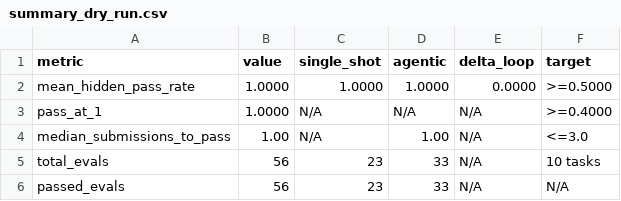
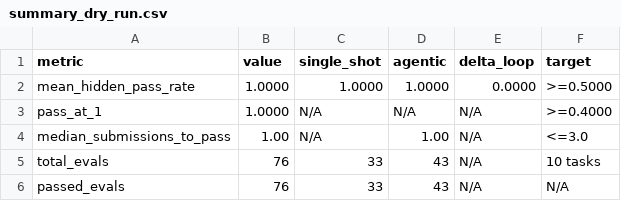
Before and after one commit to alpeware/clj-einsum, a CSV file: resources/catalog/gate3_evals/clojure_bench/summary_dry_run.csv, drawn as a sheet.

Commit message:
[gate3/harness_v2] stage2-impl: implement eval harness v2 with prefix KV reuse, semantic stopping, and MultiPL-E catalog

```diff
--- a/resources/catalog/gate3_evals/clojure_bench/summary_dry_run.csv
+++ b/resources/catalog/gate3_evals/clojure_bench/summary_dry_run.csv
@@ -4,3 +4,3 @@ pass_at_1,1.0000,N/A,N/A,N/A,>=0.4000
 median_submissions_to_pass,1.00,N/A,1.00,N/A,<=3.0
-total_evals,56,23,33,N/A,10 tasks
-passed_evals,56,23,33,N/A,N/A
+total_evals,76,33,43,N/A,10 tasks
+passed_evals,76,33,43,N/A,N/A
```
Also changed, not shown: 13 other files.
